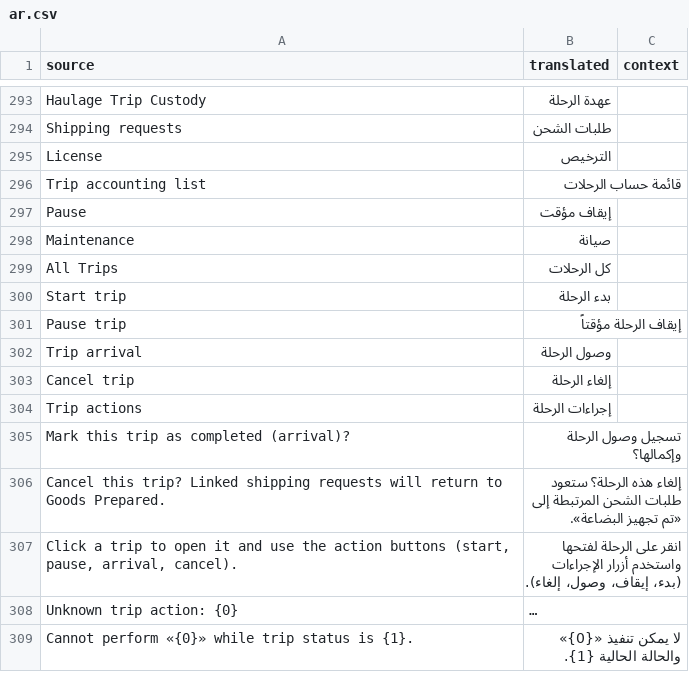
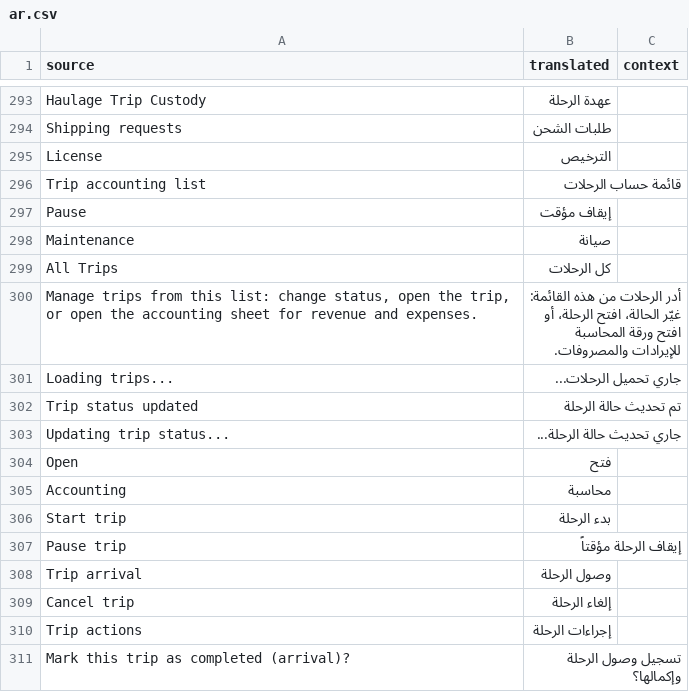
Before and after one commit to shaasie-solutions/newapp, a CSV file: haulage_mgmt/translations/ar.csv, drawn as a sheet; only a part is shown, gaps mark what is left out; the shorter side is filled out with more unchanged rows; long unchanged cells end in …; the diff names each change by its address in the sheet, - before the commit and + after, or states it on an @@ line.

```diff
--- a/haulage_mgmt/translations/ar.csv
+++ b/haulage_mgmt/translations/ar.csv
+row 300: Manage trips from this list: change status, open the trip, or open the accounting sheet for revenue and expenses. | أدر الرحلات من هذه القائمة: غيّر الحالة، افتح الرحلة، أو افتح ورقة المحاسبة للإيرادات والمصروفات.
+row 301: Loading trips... | جاري تحميل الرحلات...
+row 302: Trip status updated | تم تحديث حالة الرحلة
+row 303: Updating trip status... | جاري تحديث حالة الرحلة...
+row 304: Open | فتح
+row 305: Accounting | محاسبة
```
Also changed, not shown: 12 other files.
